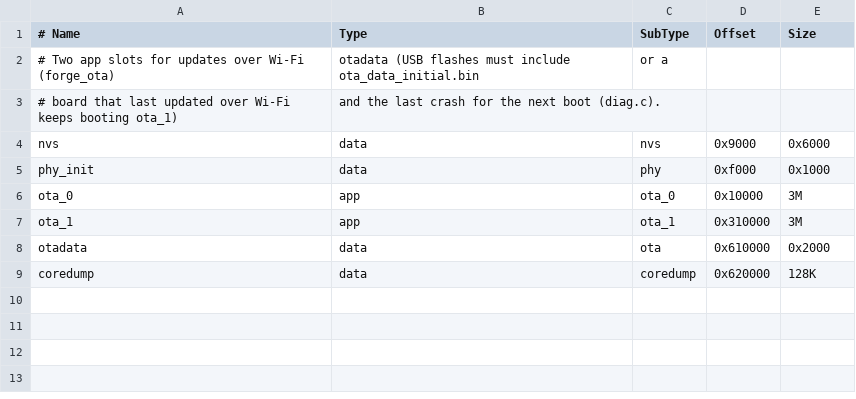
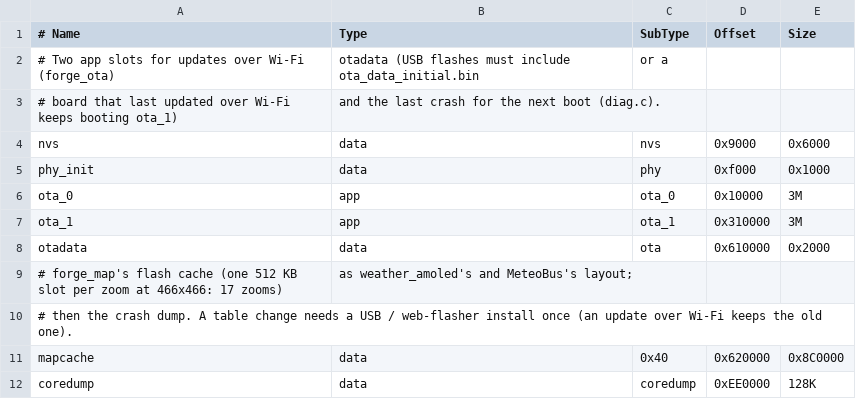
Before and after one commit to TheMonkeyz/espforge, a CSV file: partitions.csv, drawn as a sheet.

```diff
--- a/partitions.csv
+++ b/partitions.csv
@@ -8,2 +8,5 @@ ota_1,    app,  ota_1,   0x310000, 3M,
 otadata,  data, ota,     0x610000, 0x2000,
-coredump, data, coredump, 0x620000, 128K,
+# forge_map's flash cache (one 512 KB slot per zoom at 466x466: 17 zooms), as weather_amoled's and MeteoBus's layout;
+# then the crash dump. A table change needs a USB / web-flasher install once (an update over Wi-Fi keeps the old one).
+mapcache, data, 0x40,    0x620000, 0x8C0000,
+coredump, data, coredump, 0xEE0000, 128K,
```
Also changed, not shown: 25 other files.
